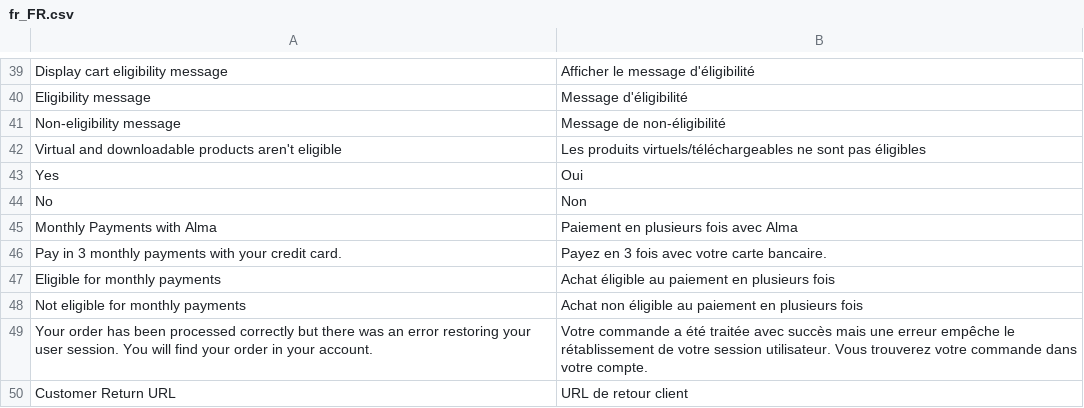
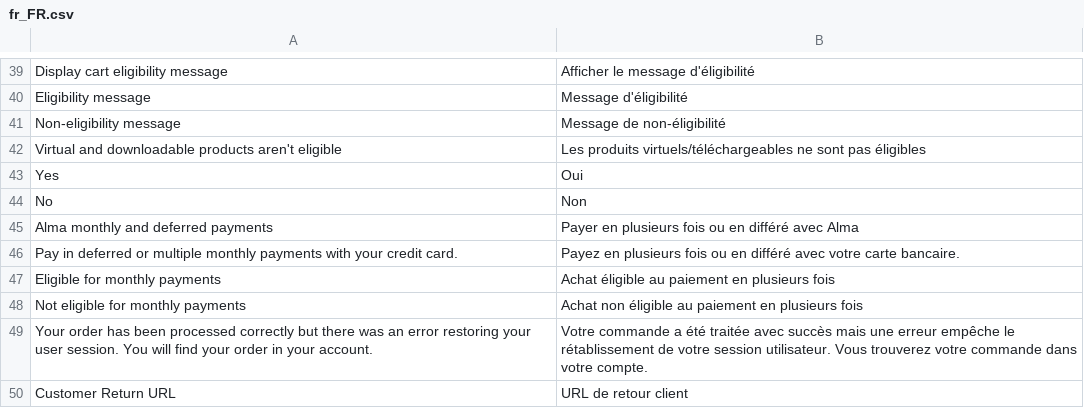
Before and after one commit to alma/alma-monthlypayments-magento2, a CSV file: i18n/fr_FR.csv, drawn as a sheet; only a part is shown, gaps mark what is left out.

```diff
--- a/i18n/fr_FR.csv
+++ b/i18n/fr_FR.csv
@@ -44,4 +44,4 @@
 "No","Non"
-"Monthly Payments with Alma","Paiement en plusieurs fois avec Alma"
-"Pay in 3 monthly payments with your credit card.","Payez en 3 fois avec votre carte bancaire."
+"Alma monthly and deferred payments","Payer en plusieurs fois ou en différé avec Alma"
+"Pay in deferred or multiple monthly payments with your credit card.","Payez en plusieurs fois ou en différé avec votre carte bancaire."
 "Eligible for monthly payments","Achat éligible au paiement en plusieurs fois"
```
Also changed, not shown: 24 other files.
